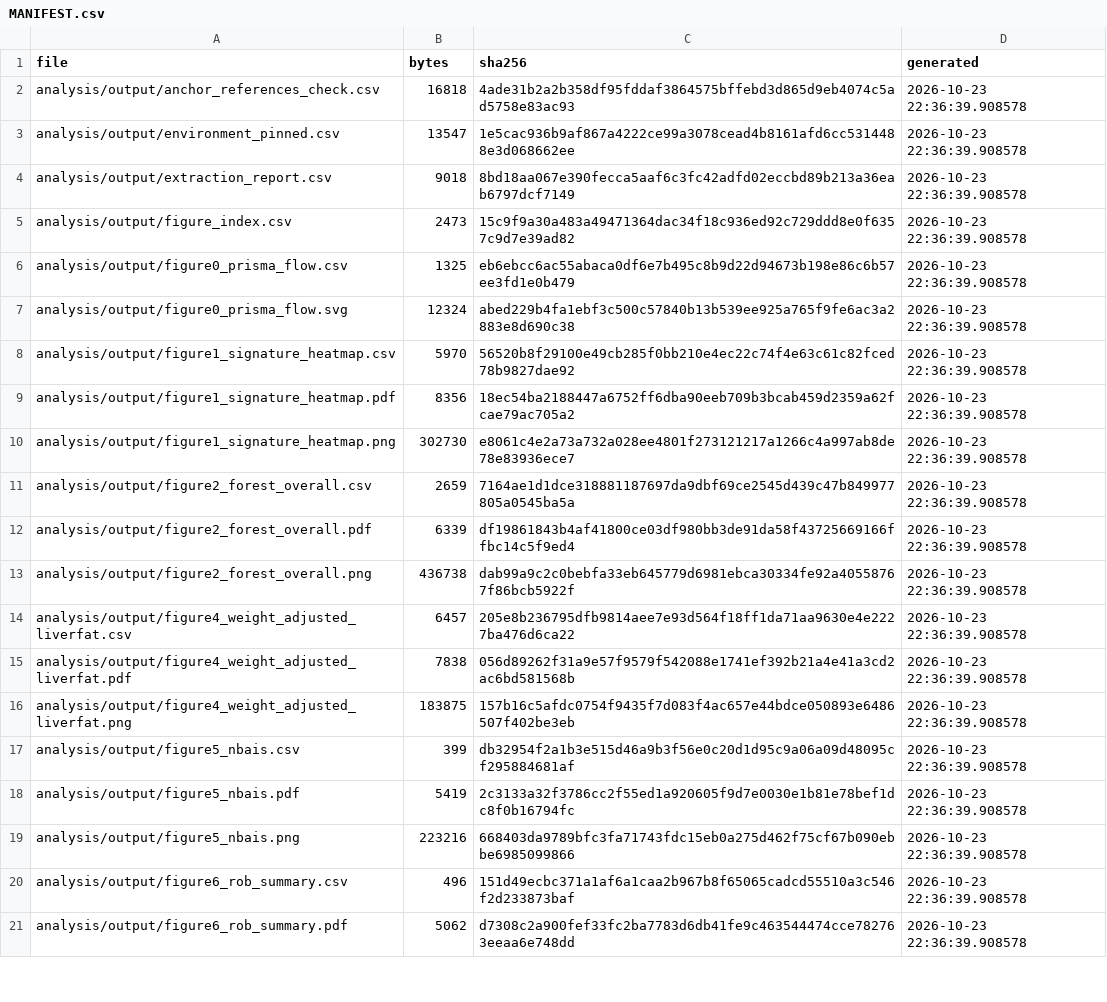
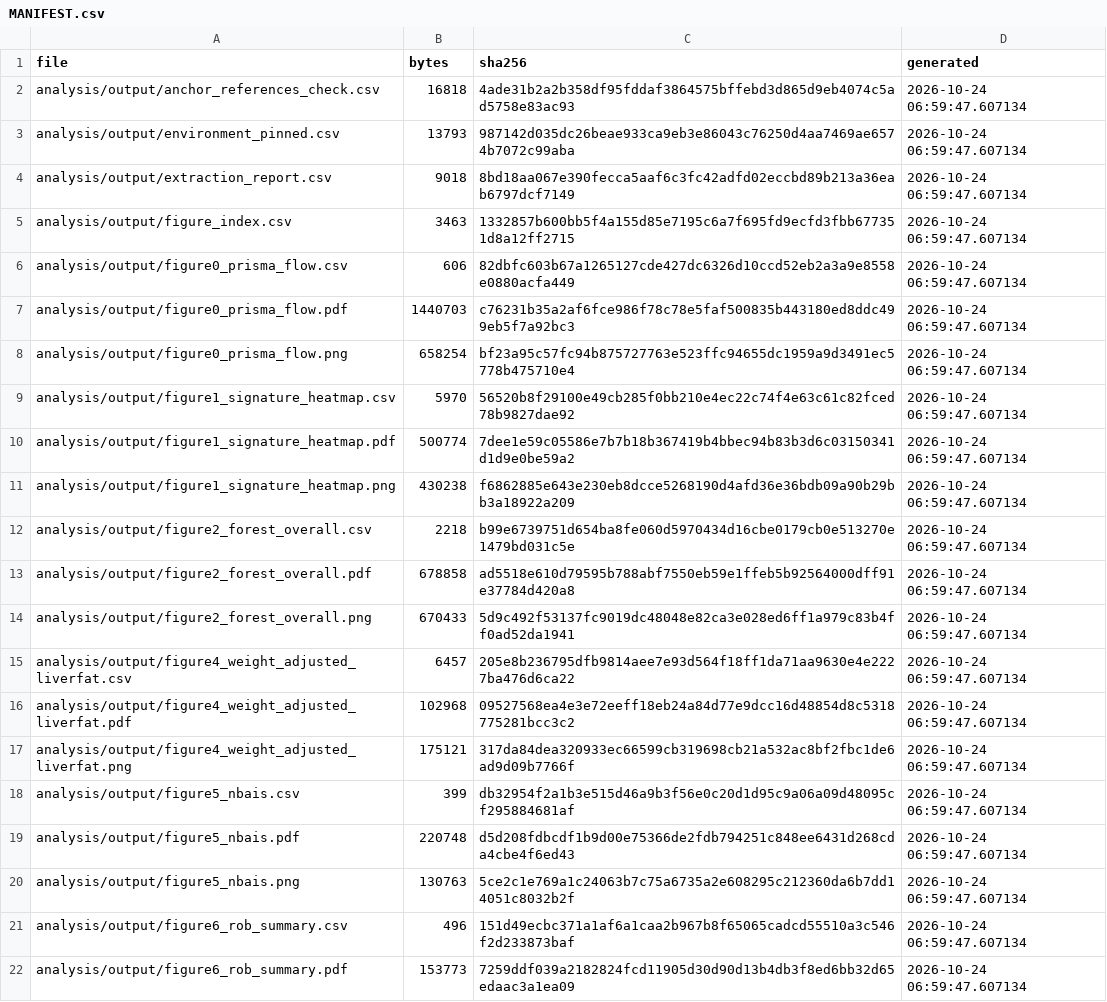
Before and after one commit to julian-borges-md/incretin-aging-biomarkers, a CSV file: analysis/output/MANIFEST.csv, drawn as a sheet; only a part is shown; the diff covers the shown part only.

```diff
--- a/analysis/output/MANIFEST.csv
+++ b/analysis/output/MANIFEST.csv
@@ -1,21 +1,22 @@
 file,bytes,sha256,generated
-analysis/output/anchor_references_check.csv,16818,4ade31b2a2b358df95fddaf3864575bffebd3d865d9eb4074c5ad5758e83ac93,2026-10-23 22:36:39.908578
-analysis/output/environment_pinned.csv,13547,1e5cac936b9af867a4222ce99a3078cead4b8161afd6cc5314488e3d068662ee,2026-10-23 22:36:39.908578
-analysis/output/extraction_report.csv,9018,8bd18aa067e390fecca5aaf6c3fc42adfd02eccbd89b213a36eab6797dcf7149,2026-10-23 22:36:39.908578
-analysis/output/figure_index.csv,2473,15c9f9a30a483a49471364dac34f18c936ed92c729ddd8e0f6357c9d7e39ad82,2026-10-23 22:36:39.908578
-analysis/output/figure0_prisma_flow.csv,1325,eb6ebcc6ac55abaca0df6e7b495c8b9d22d94673b198e86c6b57ee3fd1e0b479,2026-10-23 22:36:39.908578
-analysis/output/figure0_prisma_flow.svg,12324,abed229b4fa1ebf3c500c57840b13b539ee925a765f9fe6ac3a2883e8d690c38,2026-10-23 22:36:39.908578
-analysis/output/figure1_signature_heatmap.csv,5970,56520b8f29100e49cb285f0bb210e4ec22c74f4e63c61c82fced78b9827dae92,2026-10-23 22:36:39.908578
-analysis/output/figure1_signature_heatmap.pdf,8356,18ec54ba2188447a6752ff6dba90eeb709b3bcab459d2359a62fcae79ac705a2,2026-10-23 22:36:39.908578
-analysis/output/figure1_signature_heatmap.png,302730,e8061c4e2a73a732a028ee4801f273121217a1266c4a997ab8de78e83936ece7,2026-10-23 22:36:39.908578
-analysis/output/figure2_forest_overall.csv,2659,7164ae1d1dce318881187697da9dbf69ce2545d439c47b849977805a0545ba5a,2026-10-23 22:36:39.908578
-analysis/output/figure2_forest_overall.pdf,6339,df19861843b4af41800ce03df980bb3de91da58f43725669166ffbc14c5f9ed4,2026-10-23 22:36:39.908578
-analysis/output/figure2_forest_overall.png,436738,dab99a9c2c0bebfa33eb645779d6981ebca30334fe92a40558767f86bcb5922f,2026-10-23 22:36:39.908578
-analysis/output/figure4_weight_adjusted_liverfat.csv,6457,205e8b236795dfb9814aee7e93d564f18ff1da71aa9630e4e2227ba476d6ca22,2026-10-23 22:36:39.908578
-analysis/output/figure4_weight_adjusted_liverfat.pdf,7838,056d89262f31a9e57f9579f542088e1741ef392b21a4e41a3cd2ac6bd581568b,2026-10-23 22:36:39.908578
-analysis/output/figure4_weight_adjusted_liverfat.png,183875,157b16c5afdc0754f9435f7d083f4ac657e44bdce050893e6486507f402be3eb,2026-10-23 22:36:39.908578
-analysis/output/figure5_nbais.csv,399,db32954f2a1b3e515d46a9b3f56e0c20d1d95c9a06a09d48095cf295884681af,2026-10-23 22:36:39.908578
-analysis/output/figure5_nbais.pdf,5419,2c3133a32f3786cc2f55ed1a920605f9d7e0030e1b81e78bef1dc8f0b16794fc,2026-10-23 22:36:39.908578
-analysis/output/figure5_nbais.png,223216,668403da9789bfc3fa71743fdc15eb0a275d462f75cf67b090ebbe6985099866,2026-10-23 22:36:39.908578
-analysis/output/figure6_rob_summary.csv,496,151d49ecbc371a1af6a1caa2b967b8f65065cadcd55510a3c546f2d233873baf,2026-10-23 22:36:39.908578
-analysis/output/figure6_rob_summary.pdf,5062,d7308c2a900fef33fc2ba7783d6db41fe9c463544474cce782763eeaa6e748dd,2026-10-23 22:36:39.908578
+analysis/output/anchor_references_check.csv,16818,4ade31b2a2b358df95fddaf3864575bffebd3d865d9eb4074c5ad5758e83ac93,2026-10-24 06:59:47.607134
+analysis/output/environment_pinned.csv,13793,987142d035dc26beae933ca9eb3e86043c76250d4aa7469ae6574b7072c99aba,2026-10-24 06:59:47.607134
+analysis/output/extraction_report.csv,9018,8bd18aa067e390fecca5aaf6c3fc42adfd02eccbd89b213a36eab6797dcf7149,2026-10-24 06:59:47.607134
+analysis/output/figure_index.csv,3463,1332857b600bb5f4a155d85e7195c6a7f695fd9ecfd3fbb677351d8a12ff2715,2026-10-24 06:59:47.607134
+analysis/output/figure0_prisma_flow.csv,606,82dbfc603b67a1265127cde427dc6326d10ccd52eb2a3a9e8558e0880acfa449,2026-10-24 06:59:47.607134
+analysis/output/figure0_prisma_flow.pdf,1440703,c76231b35a2af6fce986f78c78e5faf500835b443180ed8ddc499eb5f7a92bc3,2026-10-24 06:59:47.607134
+analysis/output/figure0_prisma_flow.png,658254,bf23a95c57fc94b875727763e523ffc94655dc1959a9d3491ec5778b475710e4,2026-10-24 06:59:47.607134
+analysis/output/figure1_signature_heatmap.csv,5970,56520b8f29100e49cb285f0bb210e4ec22c74f4e63c61c82fced78b9827dae92,2026-10-24 06:59:47.607134
+analysis/output/figure1_signature_heatmap.pdf,500774,7dee1e59c05586e7b7b18b367419b4bbec94b83b3d6c03150341d1d9e0be59a2,2026-10-24 06:59:47.607134
+analysis/output/figure1_signature_heatmap.png,430238,f6862885e643e230eb8dcce5268190d4afd36e36bdb09a90b29bb3a18922a209,2026-10-24 06:59:47.607134
+analysis/output/figure2_forest_overall.csv,2218,b99e6739751d654ba8fe060d5970434d16cbe0179cb0e513270e1479bd031c5e,2026-10-24 06:59:47.607134
+analysis/output/figure2_forest_overall.pdf,678858,ad5518e610d79595b788abf7550eb59e1ffeb5b92564000dff91e37784d420a8,2026-10-24 06:59:47.607134
+analysis/output/figure2_forest_overall.png,670433,5d9c492f53137fc9019dc48048e82ca3e028ed6ff1a979c83b4ff0ad52da1941,2026-10-24 06:59:47.607134
+analysis/output/figure4_weight_adjusted_liverfat.csv,6457,205e8b236795dfb9814aee7e93d564f18ff1da71aa9630e4e2227ba476d6ca22,2026-10-24 06:59:47.607134
+analysis/output/figure4_weight_adjusted_liverfat.pdf,102968,09527568ea4e3e72eeff18eb24a84d77e9dcc16d48854d8c5318775281bcc3c2,2026-10-24 06:59:47.607134
+analysis/output/figure4_weight_adjusted_liverfat.png,175121,317da84dea320933ec66599cb319698cb21a532ac8bf2fbc1de6ad9d09b7766f,2026-10-24 06:59:47.607134
+analysis/output/figure5_nbais.csv,399,db32954f2a1b3e515d46a9b3f56e0c20d1d95c9a06a09d48095cf295884681af,2026-10-24 06:59:47.607134
+analysis/output/figure5_nbais.pdf,220748,d5d208fdbcdf1b9d00e75366de2fdb794251c848ee6431d268cda4cbe4f6ed43,2026-10-24 06:59:47.607134
+analysis/output/figure5_nbais.png,130763,5ce2c1e769a1c24063b7c75a6735a2e608295c212360da6b7dd14051c8032b2f,2026-10-24 06:59:47.607134
+analysis/output/figure6_rob_summary.csv,496,151d49ecbc371a1af6a1caa2b967b8f65065cadcd55510a3c546f2d233873baf,2026-10-24 06:59:47.607134
+analysis/output/figure6_rob_summary.pdf,153773,7259ddf039a2182824fcd11905d30d90d13b4db3f8ed6bb32d65edaac3a1ea09,2026-10-24 06:59:47.607134
```
Also changed, not shown: 44 edited cells elsewhere in this file, analysis/output/environment_pinned.csv, analysis/output/figure0_prisma_flow.csv, 35 other files.
